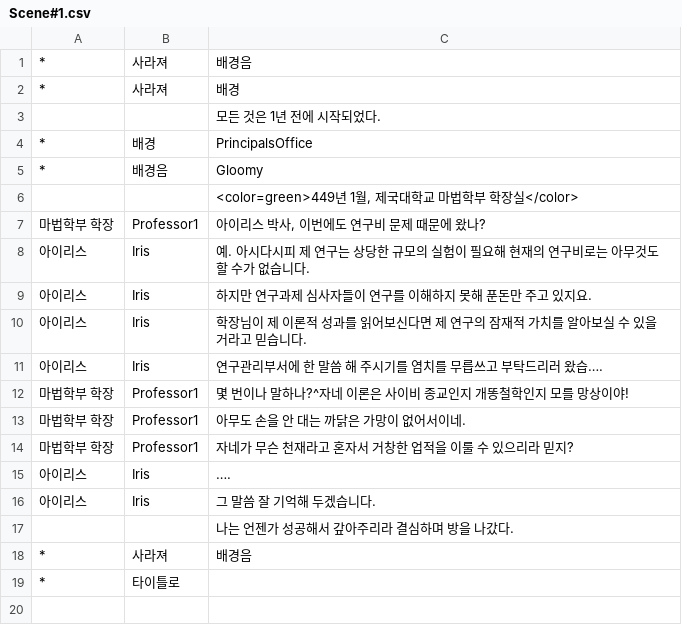
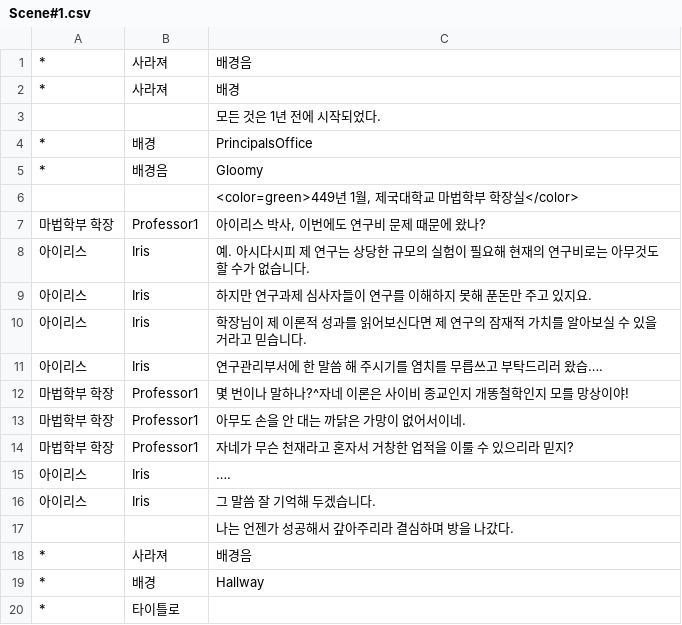
Before and after one commit to KimMinryoung/CardGame, a CSV file: Assets/Resources/Texts/Scene#1.csv, drawn as a sheet; the diff names each change by its address in the sheet, - before the commit and + after, or states it on an @@ line.

```diff
--- a/Assets/Resources/Texts/Scene#1.csv
+++ b/Assets/Resources/Texts/Scene#1.csv
+row 19: * | 배경 | Hallway
```
Also changed, not shown: Assets/Resources/Texts/Scene#0.csv, 17 other files.
